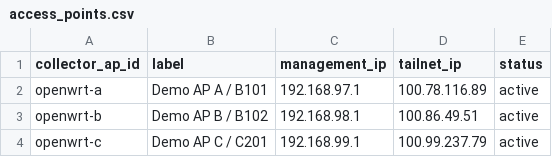
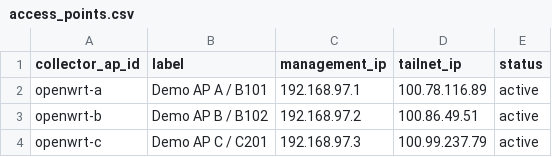
Before and after one commit to ChosunUniv2026Capstone/DB, a CSV file: postgres/seed/access_points.csv, drawn as a sheet.

```diff
--- a/postgres/seed/access_points.csv
+++ b/postgres/seed/access_points.csv
@@ -2,3 +2,3 @@ collector_ap_id,label,management_ip,tailnet_ip,status
 openwrt-a,Demo AP A / B101,192.168.97.1,100.78.116.89,active
-openwrt-b,Demo AP B / B102,192.168.98.1,100.86.49.51,active
-openwrt-c,Demo AP C / C201,192.168.99.1,100.99.237.79,active
+openwrt-b,Demo AP B / B102,192.168.97.2,100.86.49.51,active
+openwrt-c,Demo AP C / C201,192.168.97.3,100.99.237.79,active
```
Also changed, not shown: postgres/seed/classroom_networks.csv, 1 other file.
